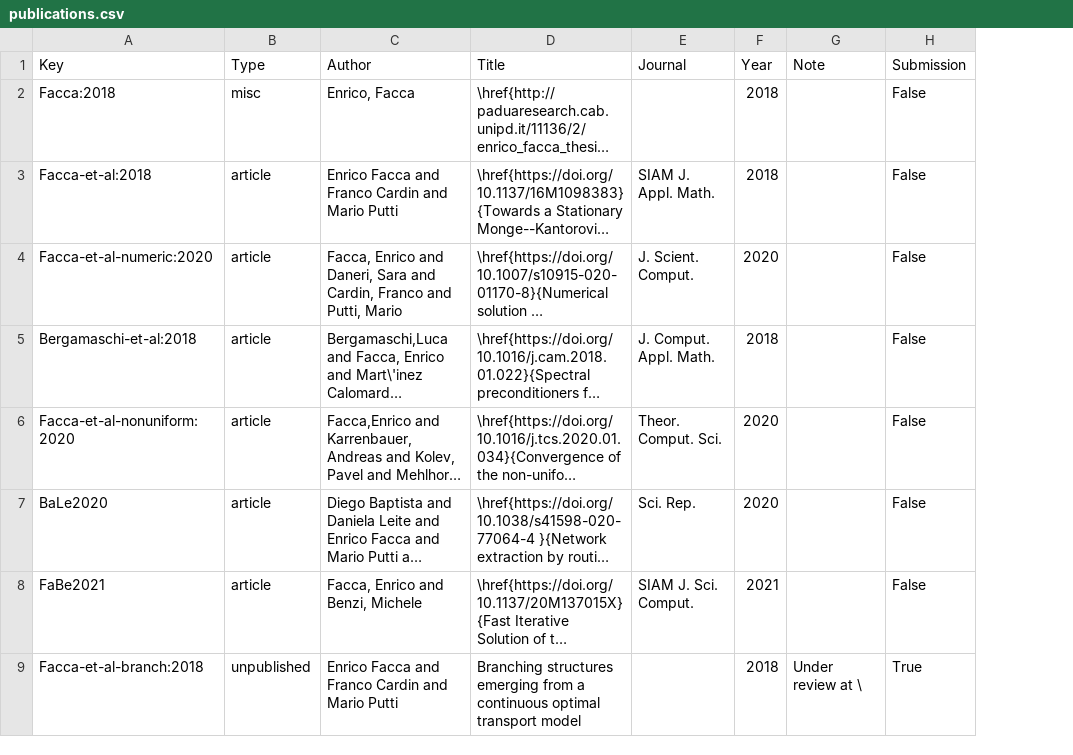
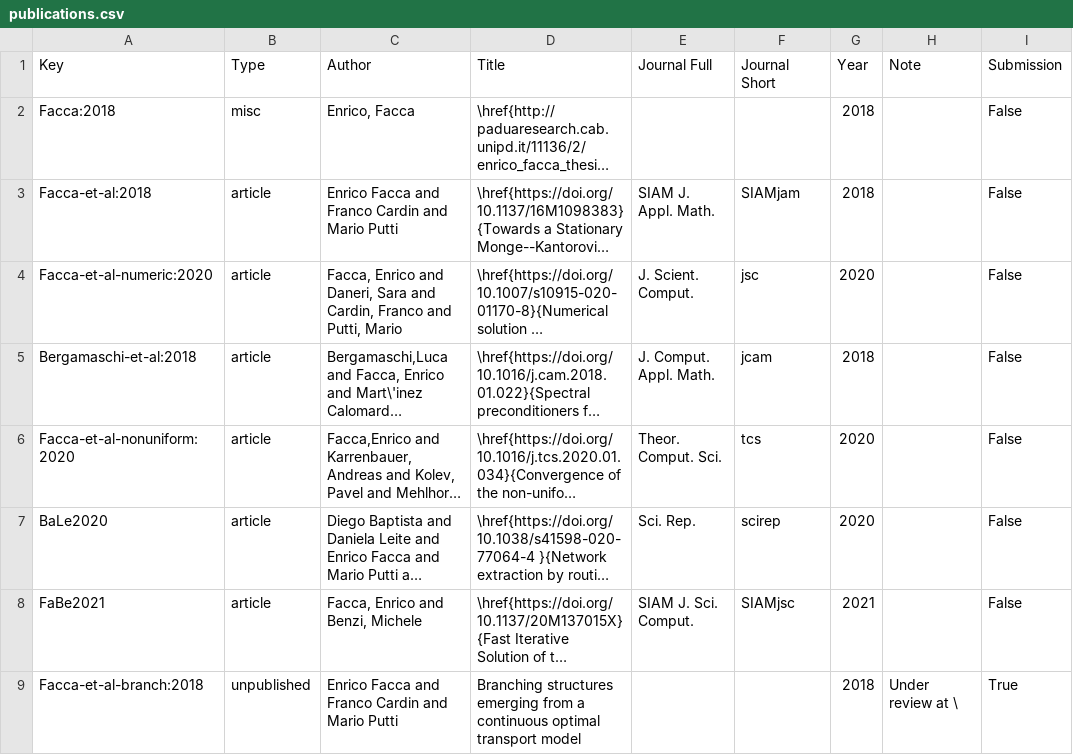
Before and after one commit to enricofacca/enricofacca.github.io, a CSV file: publications.csv, drawn as a sheet; only a part is shown; long unchanged cells end in …; the diff names each change by its address in the sheet, - before the commit and + after, or states it on an @@ line.

```diff
--- a/publications.csv
+++ b/publications.csv
+column F (Journal Short), rows 3-8: SIAMjam | jsc | jcam | tcs | scirep | SIAMjsc
-E1: Journal
+E1: Journal Full
```
Also changed, not shown: 2 other files.
